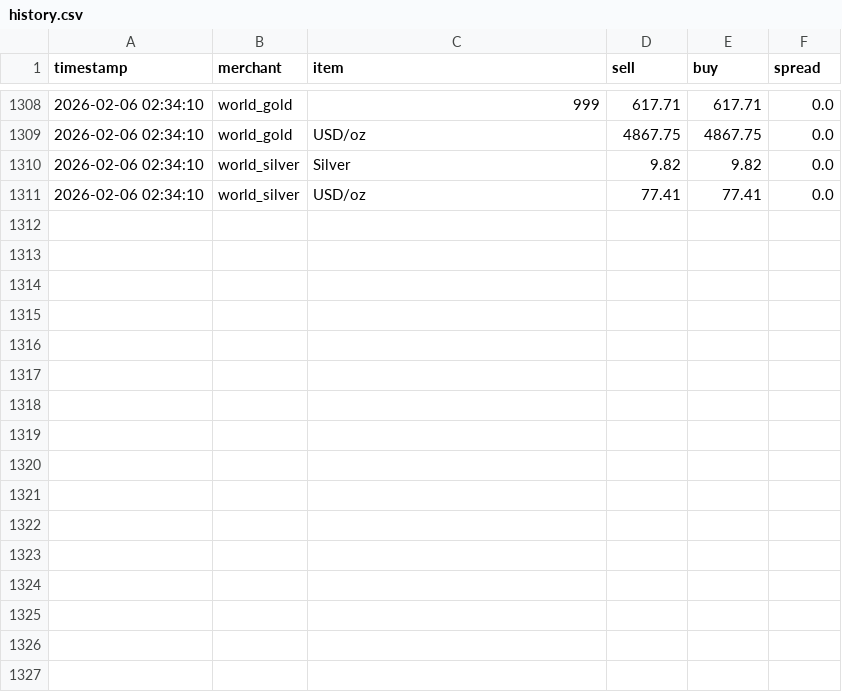
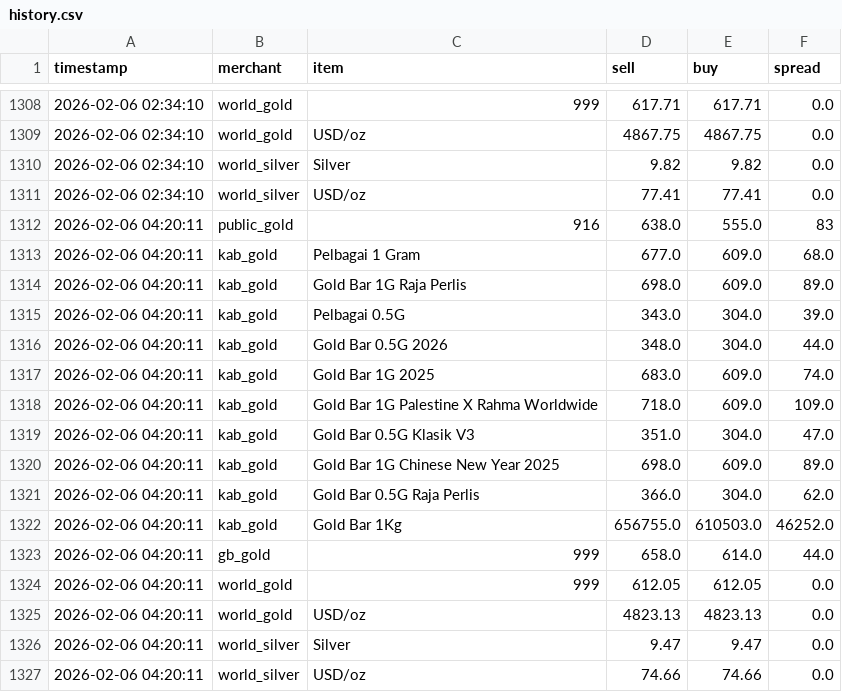
Before and after one commit to HKindaichi/pg-gold-price-api, a CSV file: output/history.csv, drawn as a sheet; only a part is shown, gaps mark what is left out; the diff names each change by its address in the sheet, - before the commit and + after, or states it on an @@ line.

```diff
--- a/output/history.csv
+++ b/output/history.csv
+row 1312: 2026-02-06 04:20:11 | public_gold | 916 | 638.0 | 555.0 | 83
+row 1313: 2026-02-06 04:20:11 | kab_gold | Pelbagai 1 Gram | 677.0 | 609.0 | 68.0
+row 1314: 2026-02-06 04:20:11 | kab_gold | Gold Bar 1G Raja Perlis | 698.0 | 609.0 | 89.0
+row 1315: 2026-02-06 04:20:11 | kab_gold | Pelbagai 0.5G | 343.0 | 304.0 | 39.0
+row 1316: 2026-02-06 04:20:11 | kab_gold | Gold Bar 0.5G 2026 | 348.0 | 304.0 | 44.0
+row 1317: 2026-02-06 04:20:11 | kab_gold | Gold Bar 1G 2025 | 683.0 | 609.0 | 74.0
+row 1318: 2026-02-06 04:20:11 | kab_gold | Gold Bar 1G Palestine X Rahma Worldwide | 718.0 | 609.0 | 109.0
+row 1319: 2026-02-06 04:20:11 | kab_gold | Gold Bar 0.5G Klasik V3 | 351.0 | 304.0 | 47.0
+row 1320: 2026-02-06 04:20:11 | kab_gold | Gold Bar 1G Chinese New Year 2025 | 698.0 | 609.0 | 89.0
+row 1321: 2026-02-06 04:20:11 | kab_gold | Gold Bar 0.5G Raja Perlis | 366.0 | 304.0 | 62.0
+row 1322: 2026-02-06 04:20:11 | kab_gold | Gold Bar 1Kg | 656755.0 | 610503.0 | 46252.0
+row 1323: 2026-02-06 04:20:11 | gb_gold | 999 | 658.0 | 614.0 | 44.0
+row 1324: 2026-02-06 04:20:11 | world_gold | 999 | 612.05 | 612.05 | 0.0
+row 1325: 2026-02-06 04:20:11 | world_gold | USD/oz | 4823.13 | 4823.13 | 0.0
+row 1326: 2026-02-06 04:20:11 | world_silver | Silver | 9.47 | 9.47 | 0.0
+row 1327: 2026-02-06 04:20:11 | world_silver | USD/oz | 74.66 | 74.66 | 0.0
```
Also changed, not shown: 1 other file.
